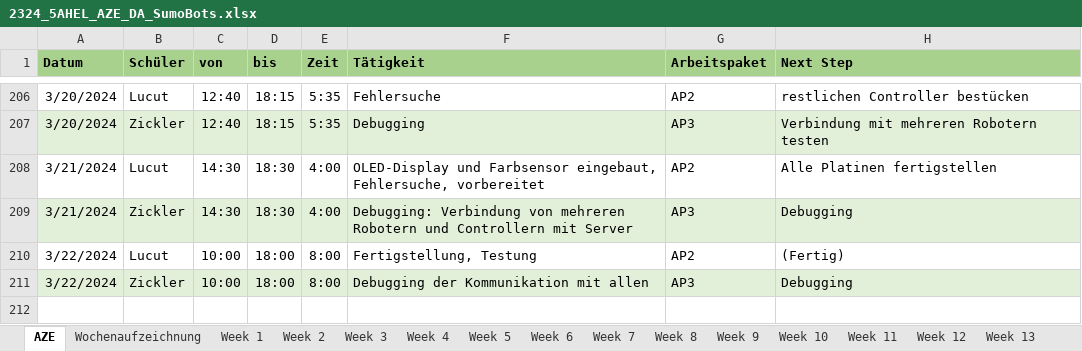
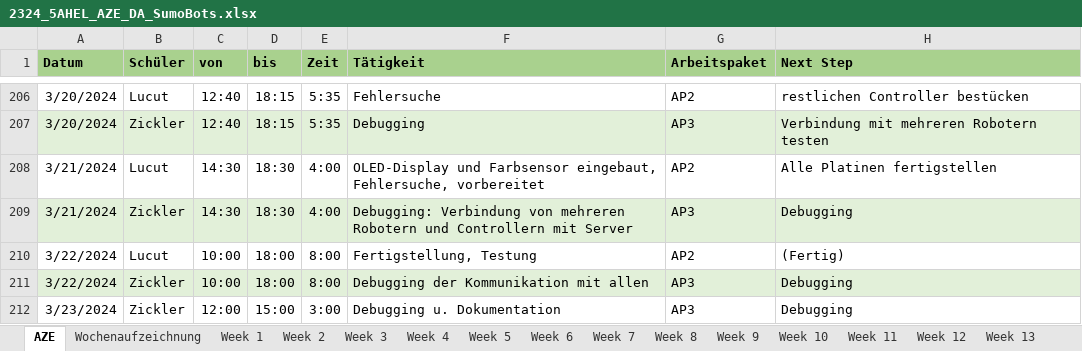
Before and after one commit to RoteRuebe/diplomarbeit, an Excel workbook: 2324_5AHEL_AZE_DA_SumoBots.xlsx, sheet AZE, drawn as a sheet; only a part is shown, gaps mark what is left out; values as stored, in another font and other column widths than the file's, no borders; the diff names each change by its address in the sheet, - before the commit and + after, or states it on an @@ line.

```diff
--- a/2324_5AHEL_AZE_DA_SumoBots.xlsx (sheet AZE)
+++ b/2324_5AHEL_AZE_DA_SumoBots.xlsx (sheet AZE)
+row 212: 3/23/2024 | Zickler | 12:00 | 15:00 | 3:00 | Debugging u. Dokumentation | AP3 | Debugging
```
Also changed, not shown: sheet Wochenaufzeichnung, sheet Week 29, charts or pictures, 2 other files.
